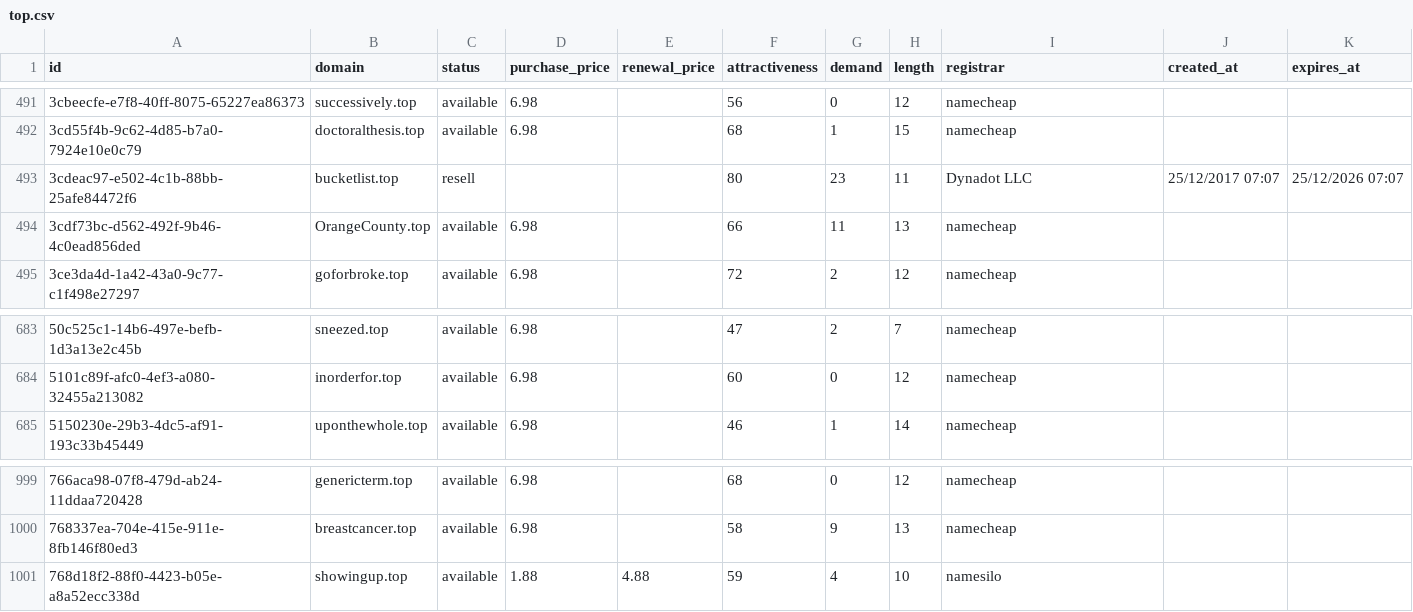
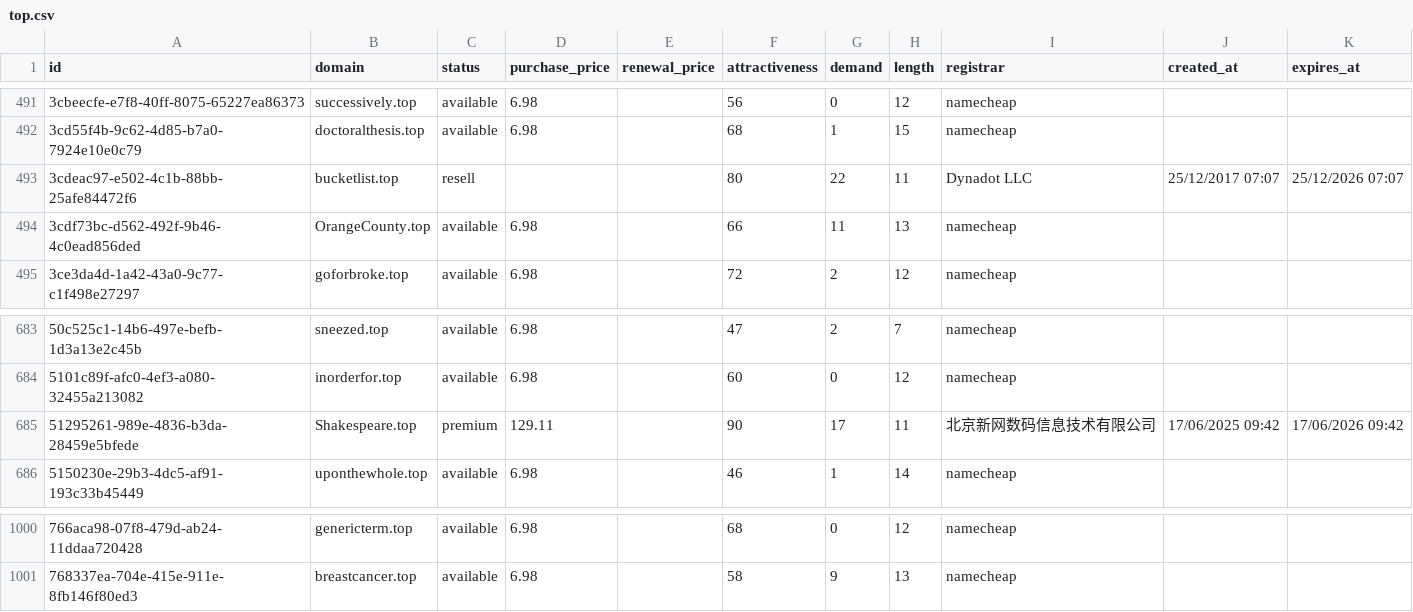
Before and after one commit to UniqueDomains/top-oneword-domains, a CSV file: top.csv, drawn as a sheet; only a part is shown, gaps mark what is left out.

Commit message:
Domains update

```diff
--- a/top.csv
+++ b/top.csv
@@ -492,3 +492,3 @@ id,domain,status,purchase_price,renewal_price,attractiveness,demand,length,regis
 3cd55f4b-9c62-4d85-b7a0-7924e10e0c79,doctoralthesis.top,available,6.98,,68,1,15,namecheap,,
-3cdeac97-e502-4c1b-88bb-25afe84472f6,bucketlist.top,resell,,,80,23,11,Dynadot LLC,25/12/2017 07:07,25/12/2026 07:07
+3cdeac97-e502-4c1b-88bb-25afe84472f6,bucketlist.top,resell,,,80,22,11,Dynadot LLC,25/12/2017 07:07,25/12/2026 07:07
 3cdf73bc-d562-492f-9b46-4c0ead856ded,OrangeCounty.top,available,6.98,,66,11,13,namecheap,,
@@ -684,2 +684,3 @@ id,domain,status,purchase_price,renewal_price,attractiveness,demand,length,regis
 5101c89f-afc0-4ef3-a080-32455a213082,inorderfor.top,available,6.98,,60,0,12,namecheap,,
+51295261-989e-4836-b3da-28459e5bfede,Shakespeare.top,premium,129.11,,90,17,11,北京新网数码信息技术有限公司,17/06/2025 09:42,17/06/2026 09:42
 5150230e-29b3-4dc5-af91-193c33b45449,uponthewhole.top,available,6.98,,46,1,14,namecheap,,
@@ -1000,2 +1001 @@ id,domain,status,purchase_price,renewal_price,attractiveness,demand,length,regis
 768337ea-704e-415e-911e-8fb146f80ed3,breastcancer.top,available,6.98,,58,9,13,namecheap,,
-768d18f2-88f0-4423-b05e-a8a52ecc338d,showingup.top,available,1.88,4.88,59,4,10,namesilo,,
```
Also changed, not shown: 1 other file.
